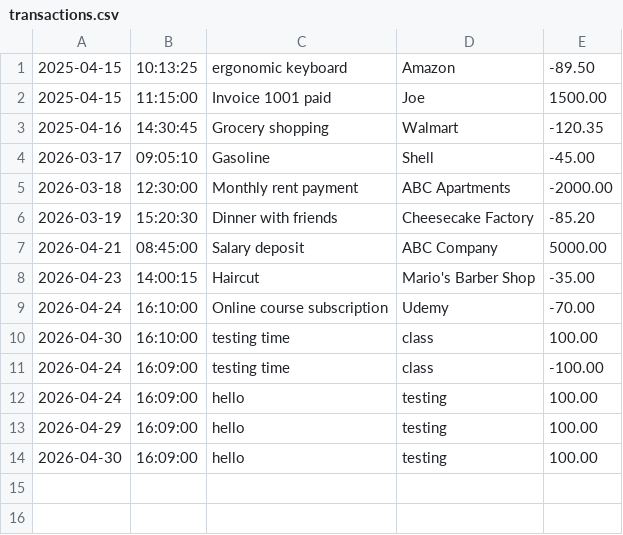
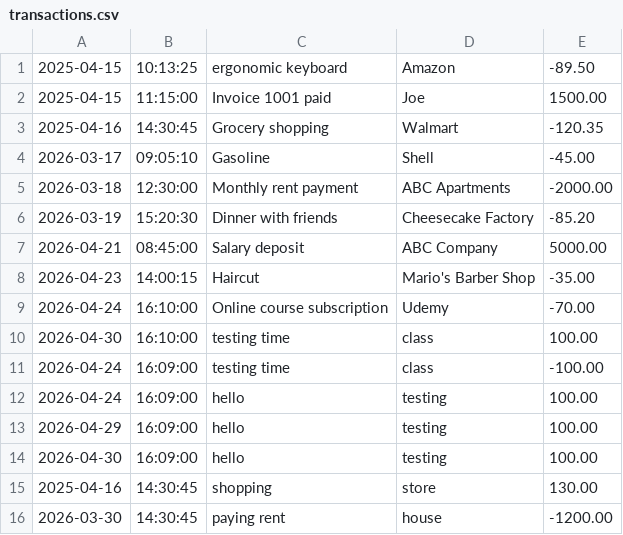
Before and after one commit to RickelviC/ledger-app, a CSV file: transactions.csv, drawn as a sheet; the diff names each change by its address in the sheet, - before the commit and + after, or states it on an @@ line.

```diff
--- a/transactions.csv
+++ b/transactions.csv
+row 15: 2025-04-16 | 14:30:45 | shopping | store | 130.00
+row 16: 2026-03-30 | 14:30:45 | paying rent | house | -1200.00
```
Also changed, not shown: 2 other files.
